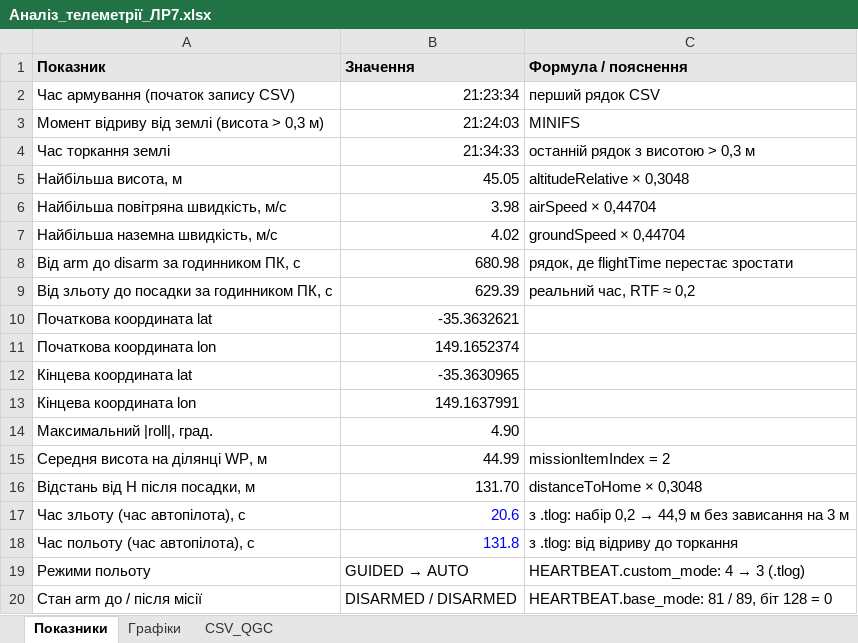
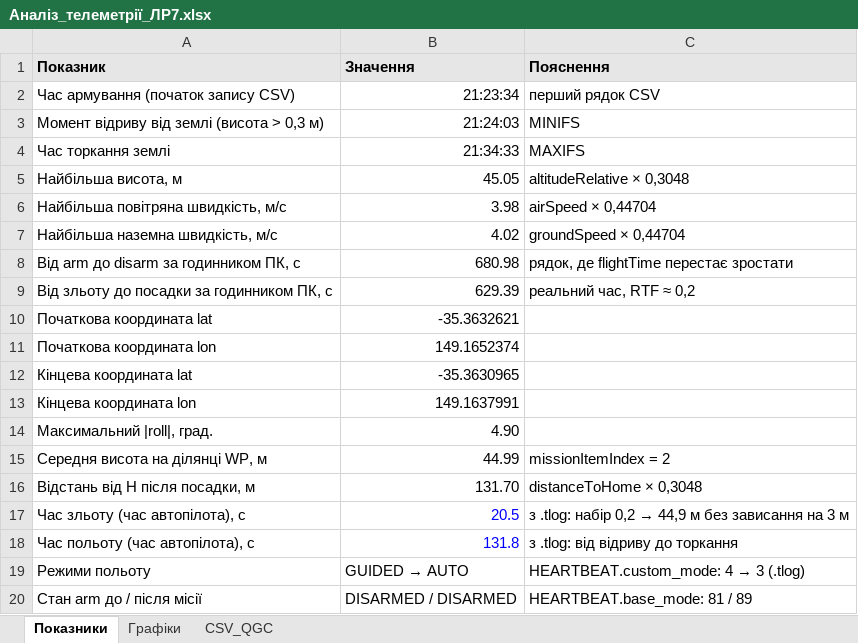
Before and after one commit to IhorProkop/FPV-univercity, an Excel workbook: lab7/analysis/Аналіз_телеметрії_ЛР7.xlsx, sheet Показники, drawn as a sheet; values as stored, in another font and other column widths than the file's, no borders; the diff names each change by its address in the sheet, - before the commit and + after, or states it on an @@ line.

```diff
--- a/lab7/analysis/Аналіз_телеметрії_ЛР7.xlsx (sheet Показники)
+++ b/lab7/analysis/Аналіз_телеметрії_ЛР7.xlsx (sheet Показники)
-C1: Формула / пояснення
+C1: Пояснення
-C4 (Пояснення): останній рядок з висотою > 0,3 м
+C4 (Пояснення): MAXIFS
-B17 (Значення): 20.6
+B17 (Значення): 20.5
-C20 (Пояснення): HEARTBEAT.base_mode: 81 / 89, біт 128 = 0
+C20 (Пояснення): HEARTBEAT.base_mode: 81 / 89
```
Also changed, not shown: charts or pictures, 15 other files.
